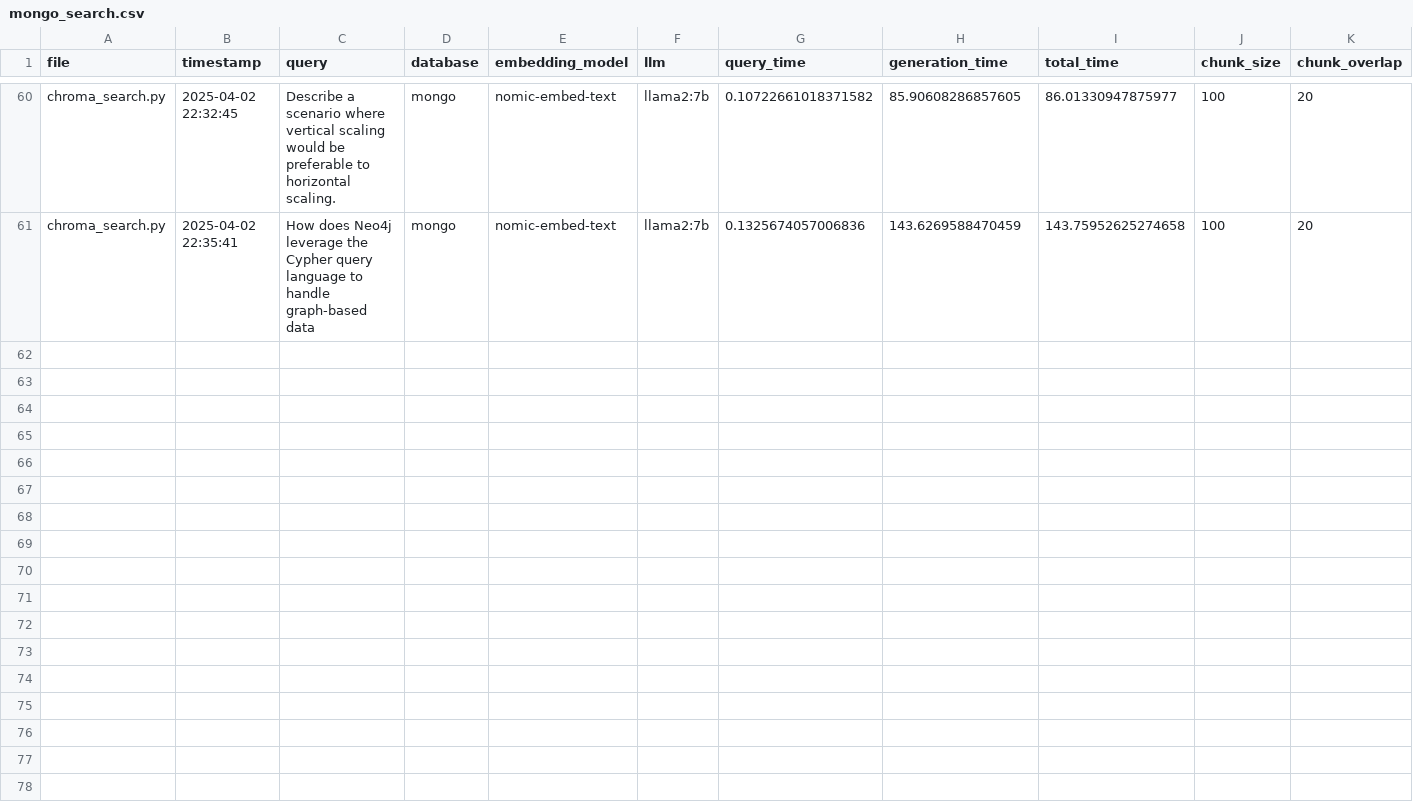
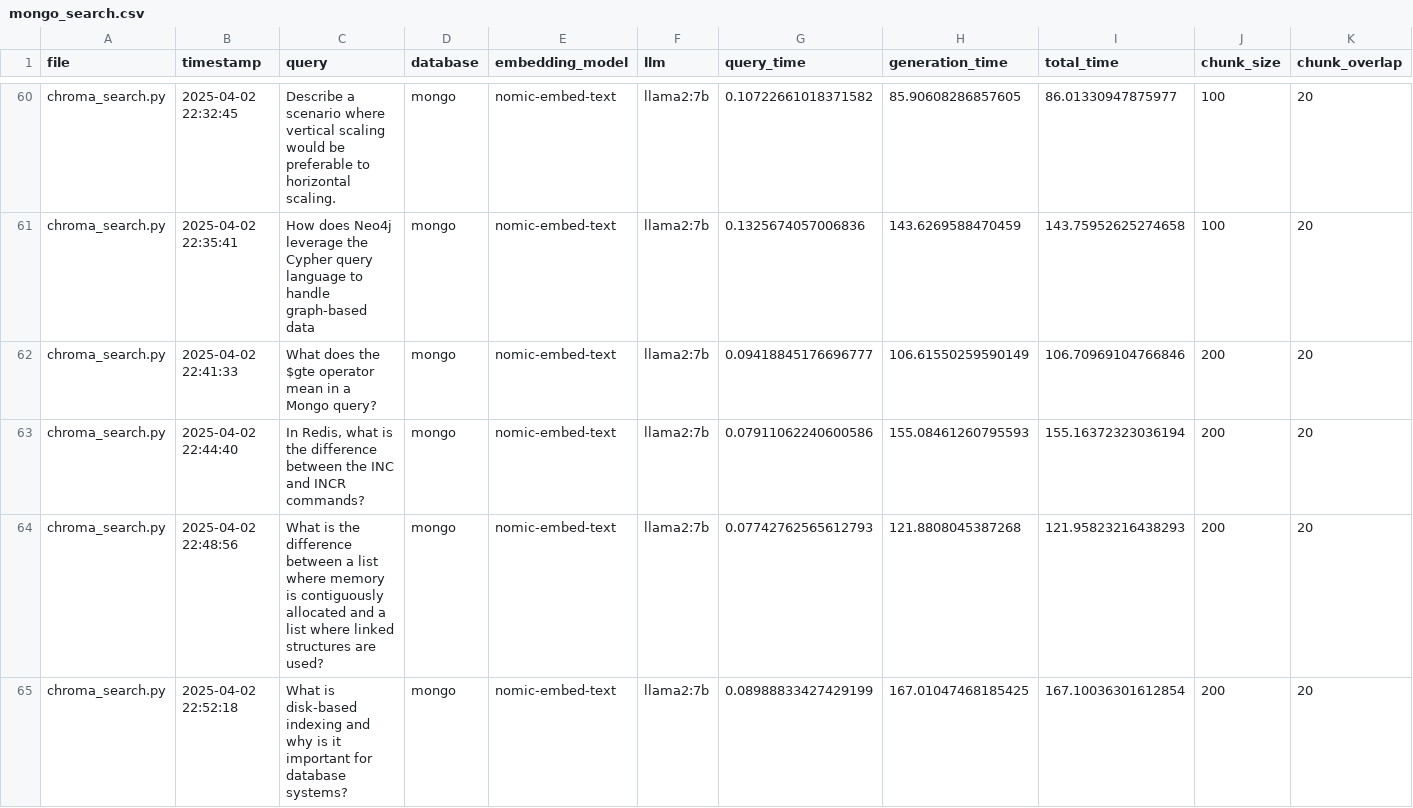
Before and after one commit to mmikanguyen/practical02, a CSV file: src/stats/mongo_search.csv, drawn as a sheet; only a part is shown, gaps mark what is left out.

Commit message:
mongo

```diff
--- a/src/stats/mongo_search.csv
+++ b/src/stats/mongo_search.csv
@@ -61 +61,5 @@ chroma_search.py,2025-04-02 22:32:45,Describe a scenario where vertical scaling
 chroma_search.py,2025-04-02 22:35:41,How does Neo4j leverage the Cypher query language to handle graph-based data,mongo,nomic-embed-text,llama2:7b,0.1325674057006836,143.6269588470459,143.75952625274658,100,20
+chroma_search.py,2025-04-02 22:41:33,What does the $gte operator mean in a Mongo query?,mongo,nomic-embed-text,llama2:7b,0.09418845176696777,106.61550259590149,106.70969104766846,200,20
+chroma_search.py,2025-04-02 22:44:40,"In Redis, what is the difference between the INC and INCR commands?",mongo,nomic-embed-text,llama2:7b,0.07911062240600586,155.08461260795593,155.16372323036194,200,20
+chroma_search.py,2025-04-02 22:48:56,What is the difference between a list where memory is contiguously allocated and a list where linked structures are used?,mongo,nomic-embed-text,llama2:7b,0.07742762565612793,121.8808045387268,121.95823216438293,200,20
+chroma_search.py,2025-04-02 22:52:18,What is disk-based indexing and why is it important for database systems?,mongo,nomic-embed-text,llama2:7b,0.08988833427429199,167.01047468185425,167.10036301612854,200,20
```
Also changed, not shown: src/stats/mongo_processing.csv.
